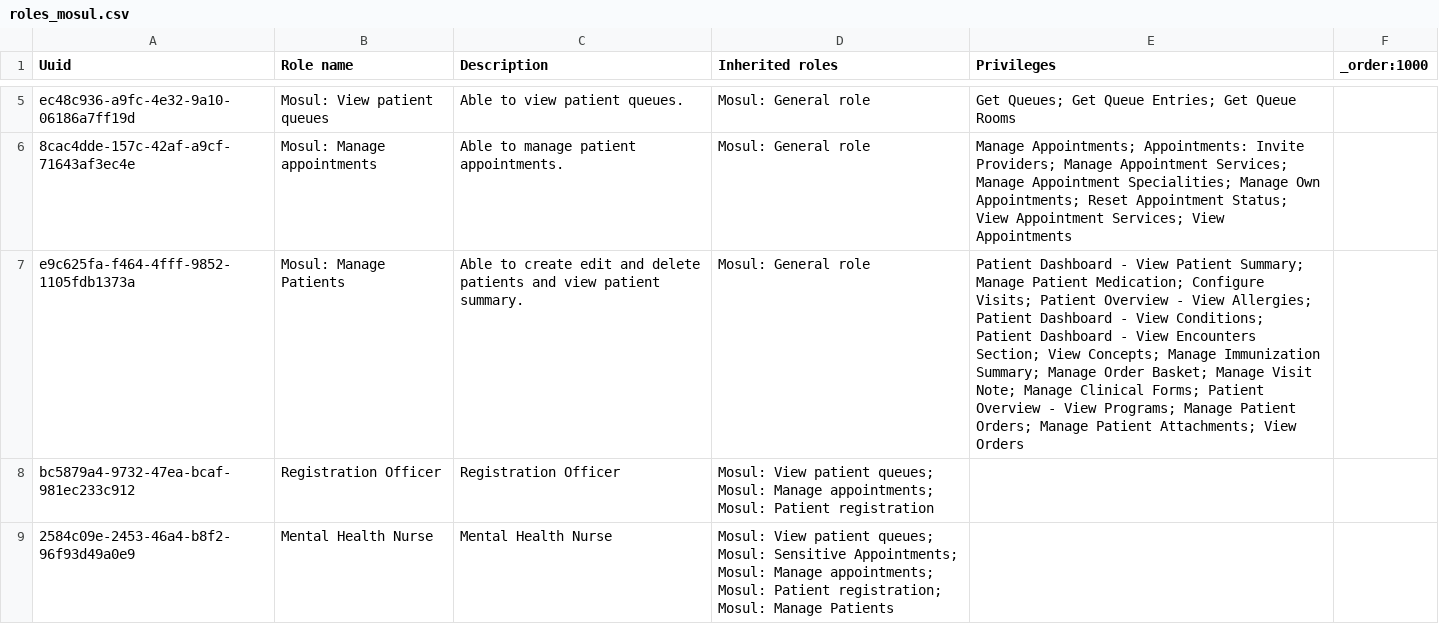
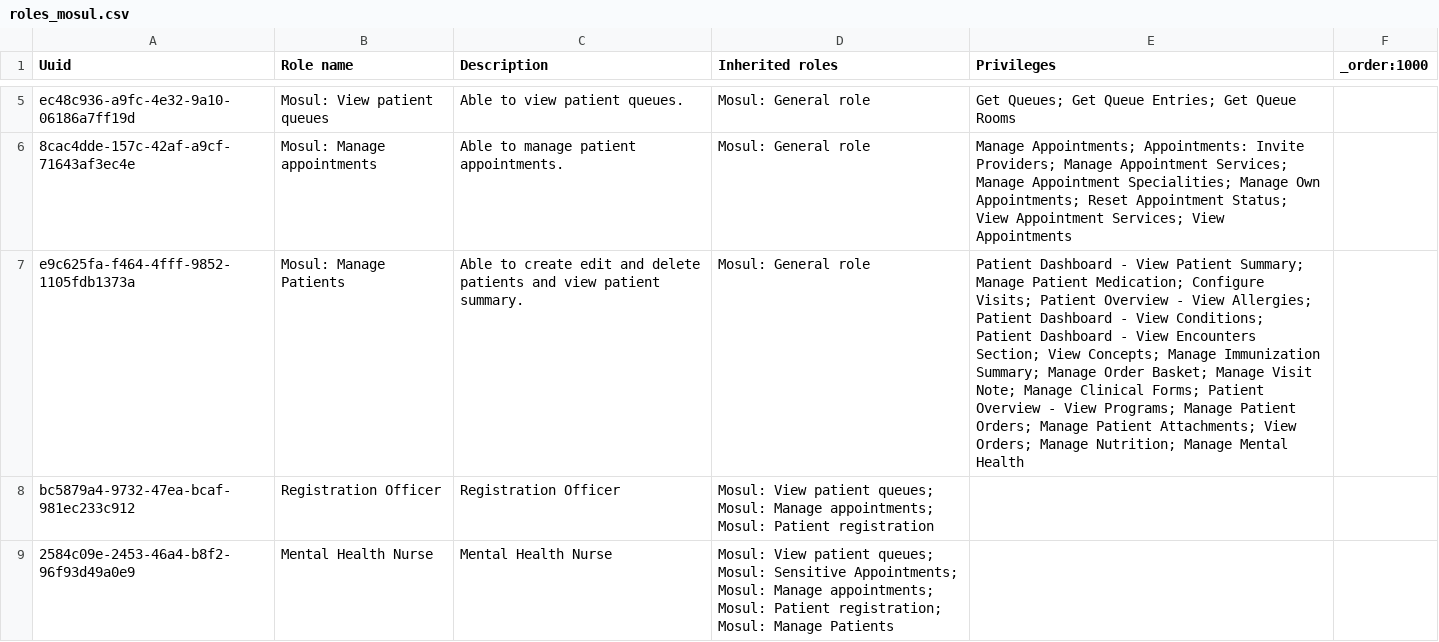
Before and after one commit to MSF-OCG/LIME-EMR, a CSV file: sites/mosul/configs/openmrs/initializer_config/roles/roles_mosul.csv, drawn as a sheet; only a part is shown, gaps mark what is left out.

```diff
--- a/sites/mosul/configs/openmrs/initializer_config/roles/roles_mosul.csv
+++ b/sites/mosul/configs/openmrs/initializer_config/roles/roles_mosul.csv
@@ -6,3 +6,3 @@ ec48c936-a9fc-4e32-9a10-06186a7ff19d,Mosul: View patient queues,Able to view pat
 8cac4dde-157c-42af-a9cf-71643af3ec4e,Mosul: Manage appointments,Able to manage patient appointments.,Mosul: General role,Manage Appointments; Appointments: Invite Providers; Manage Appointment Services; Manage Appointment Specialities; Manage Own Appointments; Reset Appointment Status; View Appointment Services; View Appointments
-e9c625fa-f464-4fff-9852-1105fdb1373a,Mosul: Manage Patients,Able to create edit and delete patients and view patient summary.,Mosul: General role,Patient Dashboard - View Patient Summary; Manage Patient Medication; Configure Visits; Patient Overview - View Allergies; Patient Dashboard - View Conditions; Patient Dashboard - View Encounters Section; View Concepts; Manage Immunization Summary; Manage Order Basket; Manage Visit Note; Manage Clinical Forms; Patient Overview - View Programs; Manage Patient Orders; Manage Patient Attachments; View Orders
+e9c625fa-f464-4fff-9852-1105fdb1373a,Mosul: Manage Patients,Able to create edit and delete patients and view patient summary.,Mosul: General role,Patient Dashboard - View Patient Summary; Manage Patient Medication; Configure Visits; Patient Overview - View Allergies; Patient Dashboard - View Conditions; Patient Dashboard - View Encounters Section; View Concepts; Manage Immunization Summary; Manage Order Basket; Manage Visit Note; Manage Clinical Forms; Patient Overview - View Programs; Manage Patient Orders; Manage Patient Attachments; View Orders; Manage Nutrition; Manage Mental Health
 bc5879a4-9732-47ea-bcaf-981ec233c912,Registration Officer,Registration Officer,Mosul: View patient queues; Mosul: Manage appointments; Mosul: Patient registration,,
```
Also changed, not shown: sites/mosul/configs/openmrs/initializer_config/privileges/patient_chart_privileges.csv, 2 other files.
